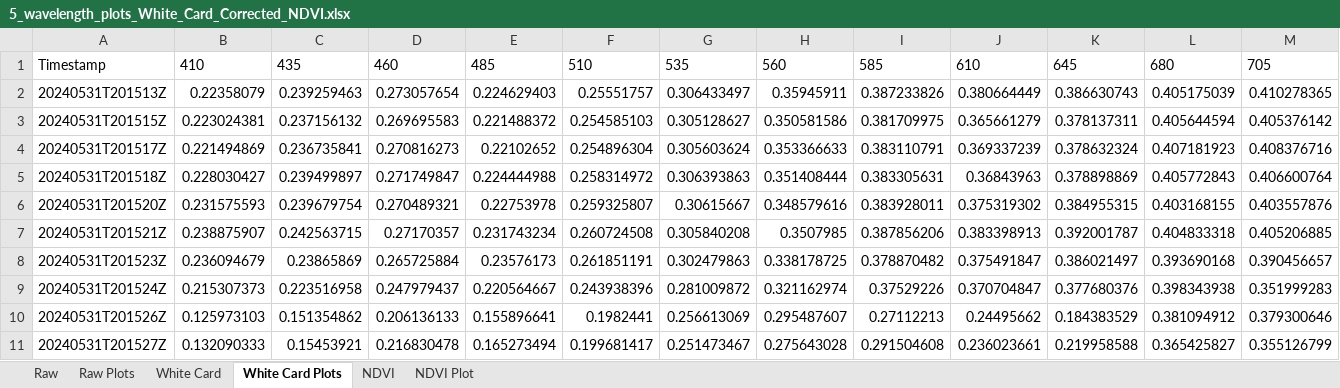
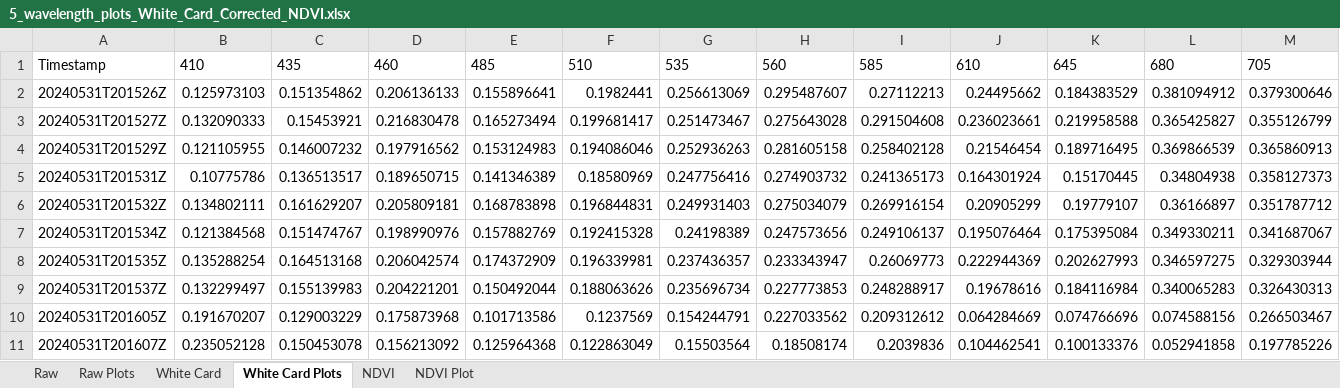
Before and after one commit to Philliec459/STS-STELLA-Spectrometer-Readings-on-Various-Plant-Species-with-NDVI, an Excel workbook: 5_wavelength_plots_White_Card_Corrected_NDVI.xlsx, sheet White Card Plots, drawn as a sheet; only a part is shown; the shorter side is filled out with more unchanged rows; values as stored, in another font and other column widths than the file's, no borders; charts and pictures not drawn; rows hold the shown columns only; the diff names each change by its address in the sheet, - before the commit and + after, or states it on an @@ line.

```diff
--- a/5_wavelength_plots_White_Card_Corrected_NDVI.xlsx (sheet White Card Plots)
+++ b/5_wavelength_plots_White_Card_Corrected_NDVI.xlsx (sheet White Card Plots)
-row 2: 20240531T201513Z | 0.22358079 | 0.239259463 | 0.273057654 | 0.224629403 | 0.25551757 | 0.306433497 | 0.35945911 | 0.387233826 | 0.380664449 | 0.386630743 | 0.405175039 | 0.410278365
-row 3: 20240531T201515Z | 0.223024381 | 0.237156132 | 0.269695583 | 0.221488372 | 0.254585103 | 0.305128627 | 0.350581586 | 0.381709975 | 0.365661279 | 0.378137311 | 0.405644594 | 0.405376142
-row 4: 20240531T201517Z | 0.221494869 | 0.236735841 | 0.270816273 | 0.22102652 | 0.254896304 | 0.305603624 | 0.353366633 | 0.383110791 | 0.369337239 | 0.378632324 | 0.407181923 | 0.408376716
-row 5: 20240531T201518Z | 0.228030427 | 0.239499897 | 0.271749847 | 0.224444988 | 0.258314972 | 0.306393863 | 0.351408444 | 0.383305631 | 0.36843963 | 0.378898869 | 0.405772843 | 0.406600764
-row 6: 20240531T201520Z | 0.231575593 | 0.239679754 | 0.270489321 | 0.22753978 | 0.259325807 | 0.30615667 | 0.348579616 | 0.383928011 | 0.375319302 | 0.384955315 | 0.403168155 | 0.403557876
-row 7: 20240531T201521Z | 0.238875907 | 0.242563715 | 0.27170357 | 0.231743234 | 0.260724508 | 0.305840208 | 0.3507985 | 0.387856206 | 0.383398913 | 0.392001787 | 0.404833318 | 0.405206885
-row 8: 20240531T201523Z | 0.236094679 | 0.23865869 | 0.265725884 | 0.23576173 | 0.261851191 | 0.302479863 | 0.338178725 | 0.378870482 | 0.375491847 | 0.386021497 | 0.393690168 | 0.390456657
-row 9: 20240531T201524Z | 0.215307373 | 0.223516958 | 0.247979437 | 0.220564667 | 0.243938396 | 0.281009872 | 0.321162974 | 0.37529226 | 0.370704847 | 0.377680376 | 0.398343938 | 0.351999283
```
Also changed, not shown: sheet Raw, sheet White Card, sheet Raw Plots, sheet NDVI, sheet NDVI Plot, charts or pictures, 1_filtered_data.xlsx, 2_white_card_corrected.xlsx, 5 other files.
